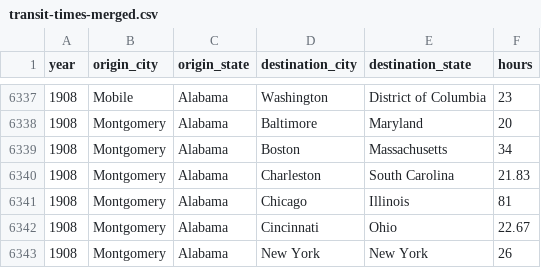
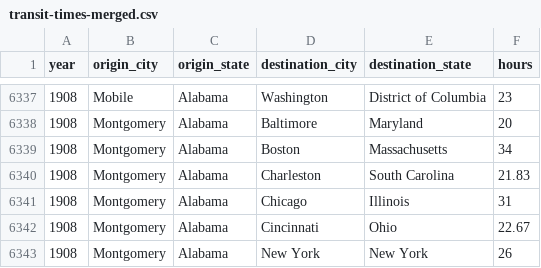
Before and after one commit to cblevins/mail-time, a CSV file: data/transit-times-merged.csv, drawn as a sheet; only a part is shown, gaps mark what is left out.

Commit message:
data typo

```diff
--- a/data/transit-times-merged.csv
+++ b/data/transit-times-merged.csv
@@ -6340,3 +6340,3 @@ year,origin_city,origin_state,destination_city,destination_state,hours
 1908,Montgomery,Alabama,Charleston,South Carolina,21.83
-1908,Montgomery,Alabama,Chicago,Illinois,81
+1908,Montgomery,Alabama,Chicago,Illinois,31
 1908,Montgomery,Alabama,Cincinnati,Ohio,22.67
```
Also changed, not shown: 2 other files.
